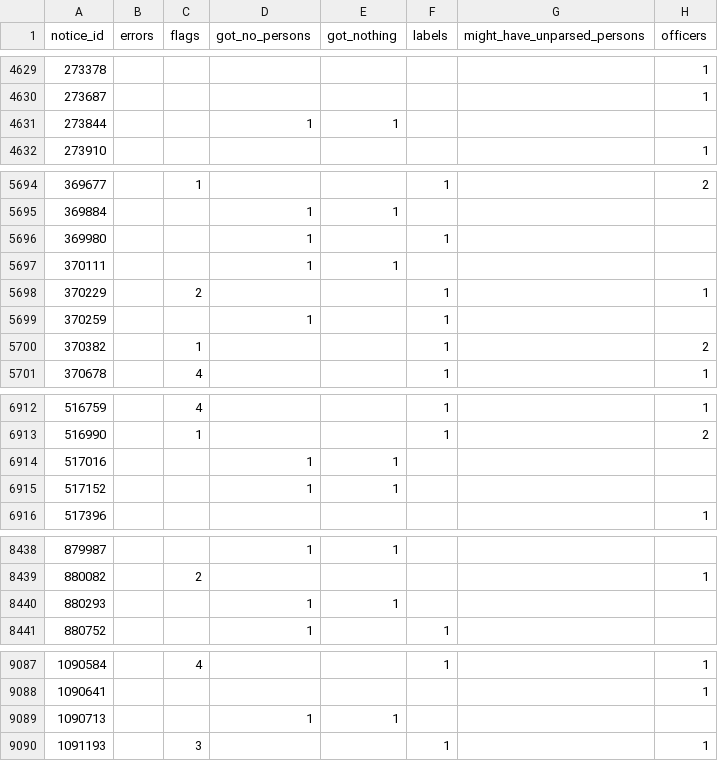
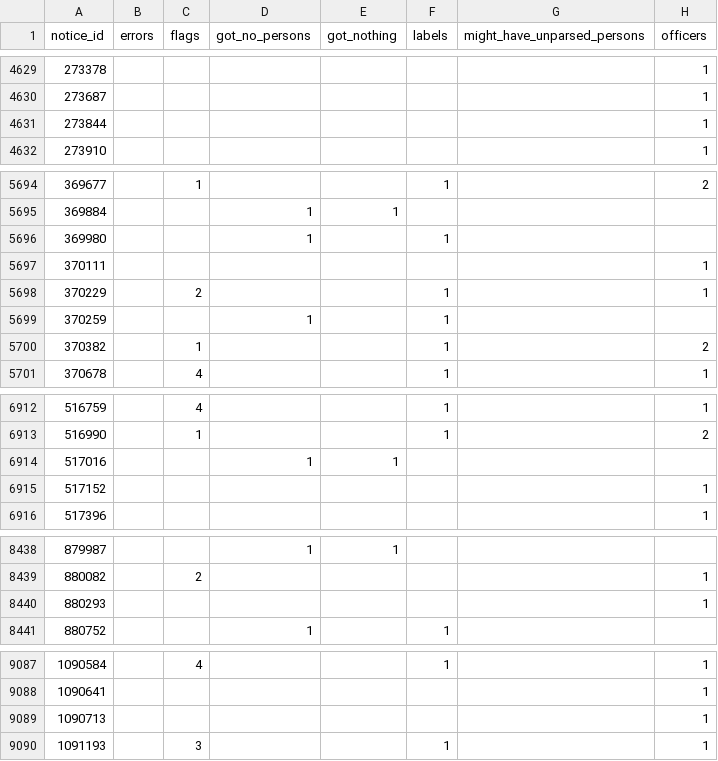
Before and after one commit to dchaplinsky/german_registry_parser, a CSV file: parsing_results/sample2/__detailed_stats.csv, drawn as a sheet; only a part is shown, gaps mark what is left out; the diff covers the shown part only.

Commit message:
Fix for one of rare parsing bugs, better parsing of officers

```diff
--- a/parsing_results/sample2/__detailed_stats.csv
+++ b/parsing_results/sample2/__detailed_stats.csv
@@ -4630,3 +4630,3 @@ notice_id,errors,flags,got_no_persons,got_nothing,labels,might_have_unparsed_per
 273687,,,,,,,1
-273844,,,1,1,,,
+273844,,,,,,,1
 273910,,,,,,,1
@@ -5696,3 +5696,3 @@ notice_id,errors,flags,got_no_persons,got_nothing,labels,might_have_unparsed_per
 369980,,,1,,1,,
-370111,,,1,1,,,
+370111,,,,,,,1
 370229,,2,,,1,,1
@@ -6914,3 +6914,3 @@ notice_id,errors,flags,got_no_persons,got_nothing,labels,might_have_unparsed_per
 517016,,,1,1,,,
-517152,,,1,1,,,
+517152,,,,,,,1
 517396,,,,,,,1
@@ -8439,3 +8439,3 @@ notice_id,errors,flags,got_no_persons,got_nothing,labels,might_have_unparsed_per
 880082,,2,,,,,1
-880293,,,1,1,,,
+880293,,,,,,,1
 880752,,,1,,1,,
@@ -9088,3 +9088,3 @@ notice_id,errors,flags,got_no_persons,got_nothing,labels,might_have_unparsed_per
 1090641,,,,,,,1
-1090713,,,1,1,,,
+1090713,,,,,,,1
 1091193,,3,,,1,,1
```
Also changed, not shown: 67 edited cells elsewhere in this file, 36 other files.
